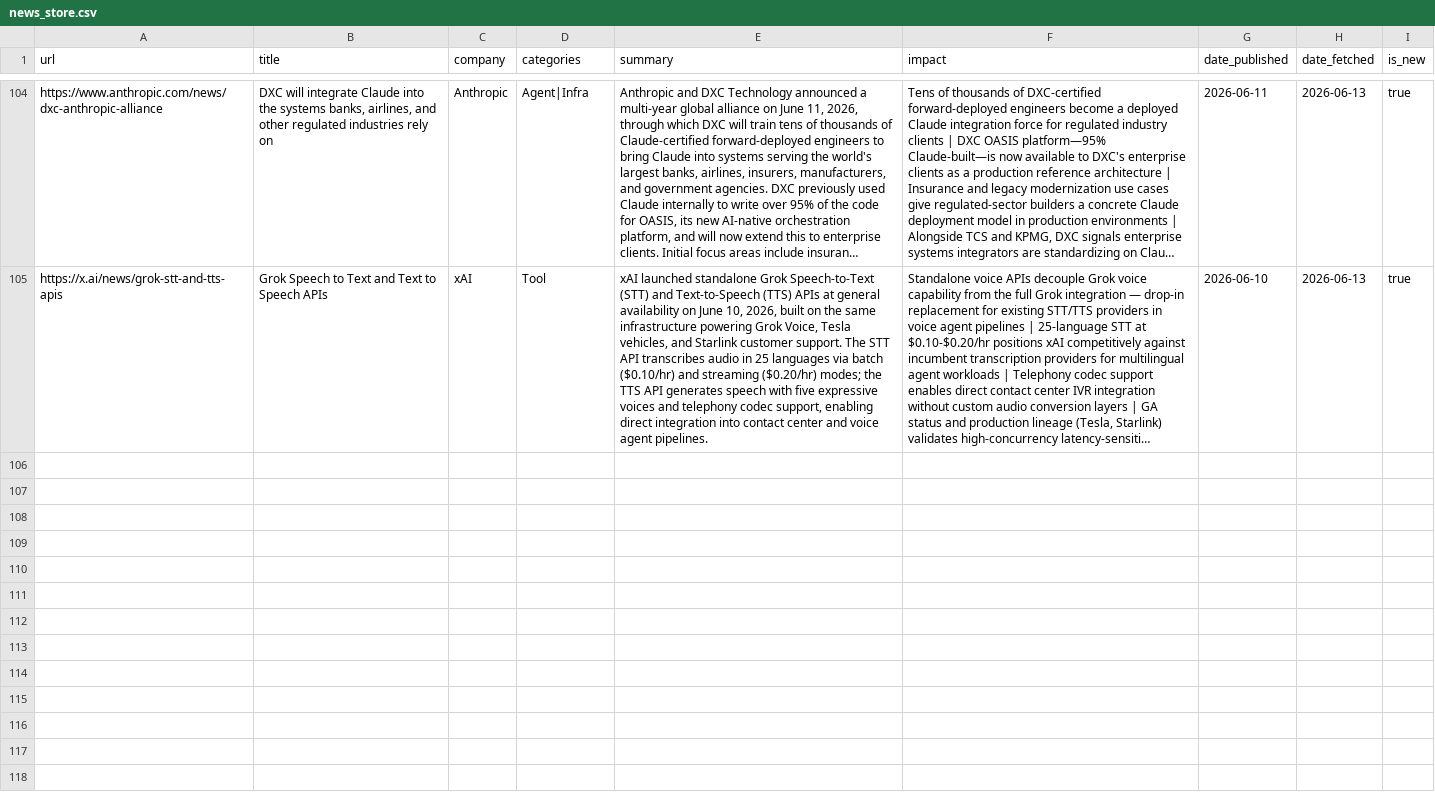
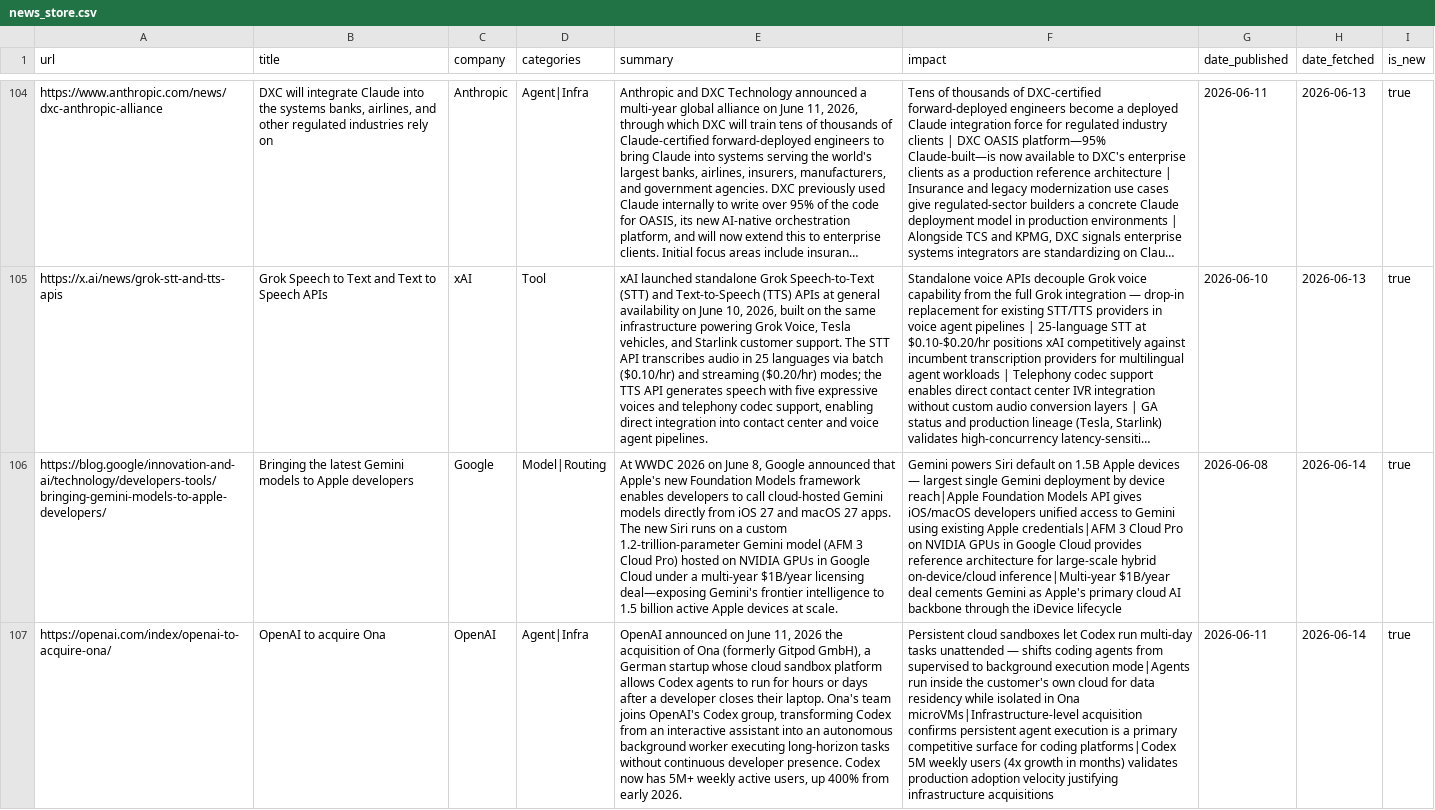
Before and after one commit to mahendrakelp/gen-ai-updates, a CSV file: data/news_store.csv, drawn as a sheet; only a part is shown, gaps mark what is left out; long unchanged cells end in …; the diff covers the shown part only; the diff names each change by its address in the sheet, - before the commit and + after, or states it on an @@ line.

```diff
--- a/data/news_store.csv
+++ b/data/news_store.csv
+row 106: https://blog.google/innovation-and-ai/technology/developers-tools/bringing-gemini-models-to-apple-developers/ | Bringing the latest Gemini models to Apple developers | Google | Model|Routing | At WWDC 2026 on June 8, Google announced that Apple's new Foundation Models framework enables developers to call cloud-hosted Gemini models directly from iOS 27 and macOS 27 apps. The new Siri runs on a custom 1.2-trillion-parameter Gemini model (AFM 3 Cloud Pro) hosted on NVIDIA GPUs in Google Cloud under a multi-year $1B/year licensing deal—exposing Gemini's frontier intelligence to 1.5 billion active Apple devices at scale. | Gemini powers Siri default on 1.5B Apple devices — largest single Gemini deployment by device reach|Apple Foundation Models API gives iOS/macOS developers unified access to Gemini using existing Apple credentials|AFM 3 Cloud Pro on NVIDIA GPUs in Google Cloud provides reference architecture for large-scale hybrid on-device/cloud inference|Multi-year $1B/year deal cements Gemini as Apple's primary cloud AI backbone through the iDevice lifecycle | 2026-06-08 | 2026-06-14 | true
+row 107: https://openai.com/index/openai-to-acquire-ona/ | OpenAI to acquire Ona | OpenAI | Agent|Infra | OpenAI announced on June 11, 2026 the acquisition of Ona (formerly Gitpod GmbH), a German startup whose cloud sandbox platform allows Codex agents to run for hours or days after a developer closes their laptop. Ona's team joins OpenAI's Codex group, transforming Codex from an interactive assistant into an autonomous background worker executing long-horizon tasks without continuous developer presence. Codex now has 5M+ weekly active users, up 400% from early 2026. | Persistent cloud sandboxes let Codex run multi-day tasks unattended — shifts coding agents from supervised to background execution mode|Agents run inside the customer's own cloud for data residency while isolated in Ona microVMs|Infrastructure-level acquisition confirms persistent agent execution is a primary competitive surface for coding platforms|Codex 5M weekly users (4x growth in months) validates production adoption velocity justifying infrastructure acquisitions | 2026-06-11 | 2026-06-14 | true
```
Also changed, not shown: 1 added row elsewhere in this file.
